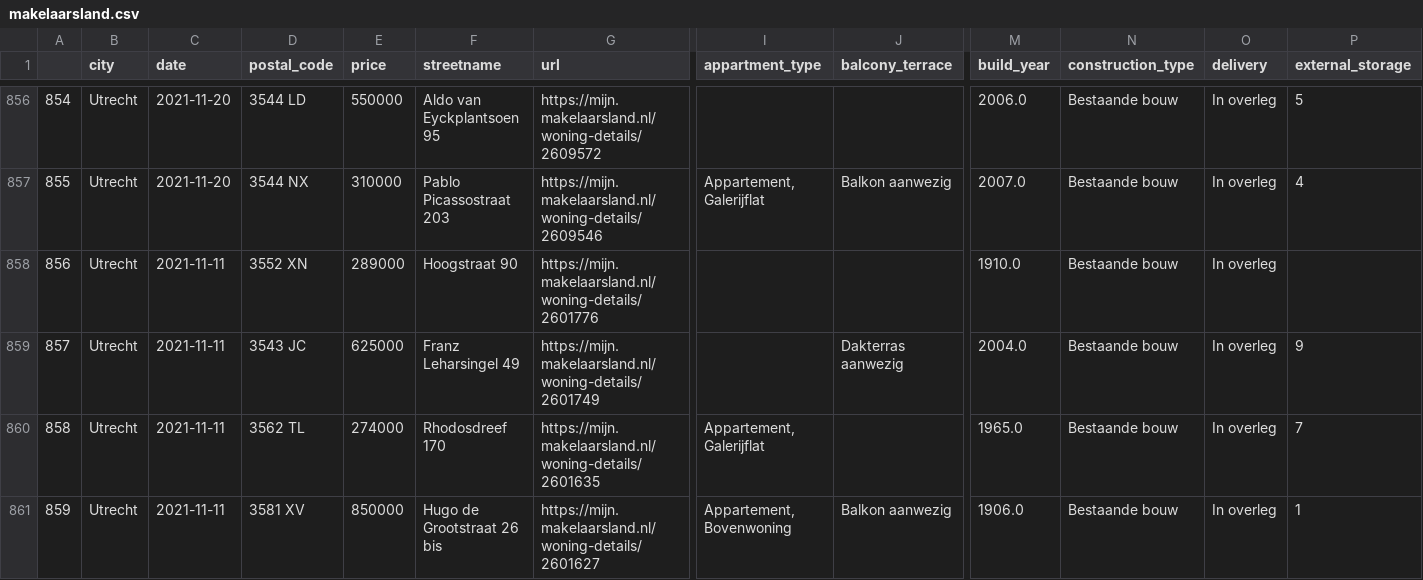
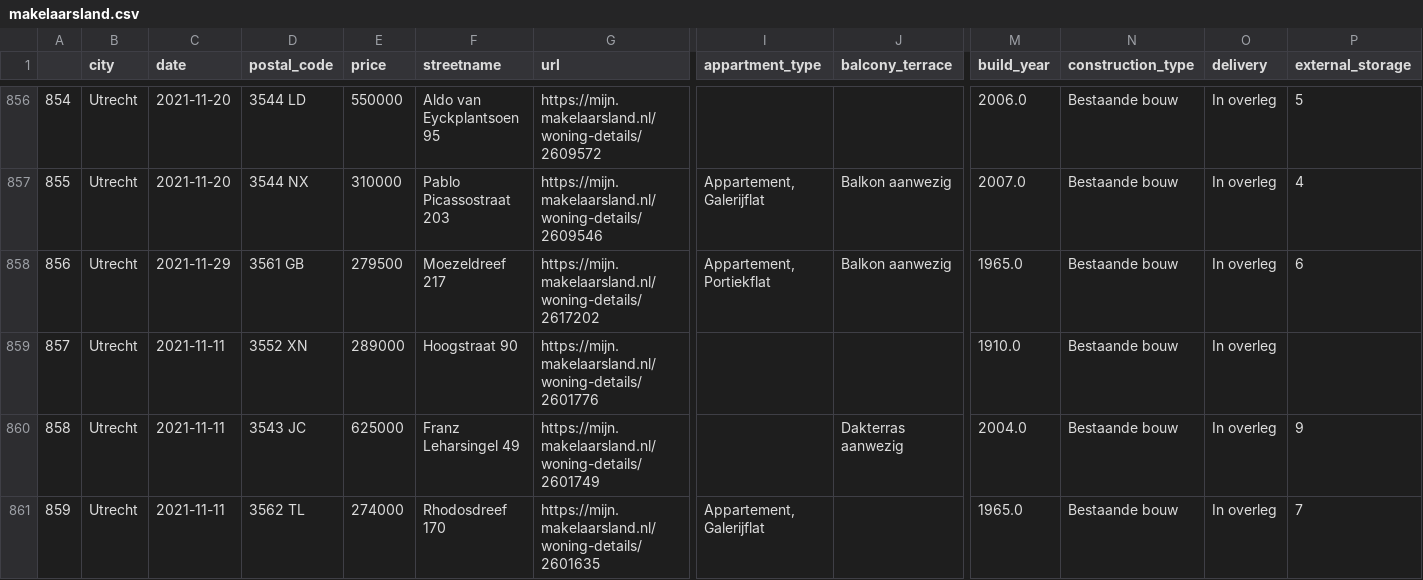
Before and after one commit to lassebenni/makelaarsland-gh-action, a CSV file: data/output/makelaarsland.csv, drawn as a sheet; only a part is shown, gaps mark what is left out; the shorter side is filled out with more unchanged rows; addresses are those after the commit; rows hold the shown columns only; the diff names each change by its address in the sheet, - before the commit and + after, or states it on an @@ line.

```diff
--- a/data/output/makelaarsland.csv
+++ b/data/output/makelaarsland.csv
+row 858: 856 | Utrecht | 2021-11-29 | 3561 GB | 279500 | Moezeldreef 217 | https://mijn.makelaarsland.nl/woning-details/2617202 | Appartement, Portiekflat | Balkon aanwezig | 1965.0 | Bestaande bouw | In overleg | 6
@@ column A renumbered from row 859 down @@
```
Also changed, not shown: 2 other files.
